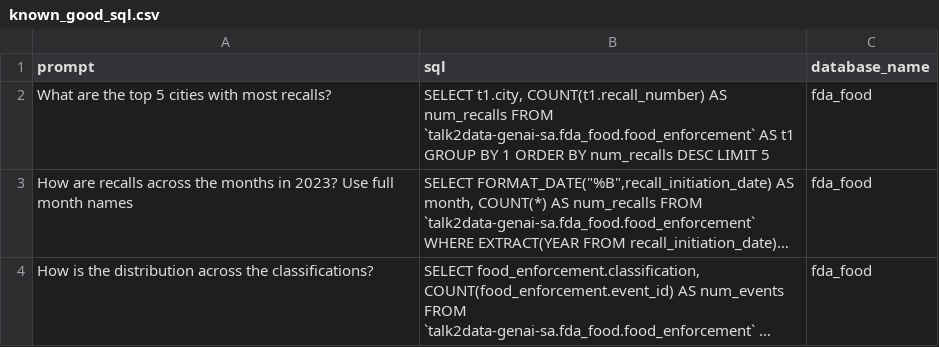
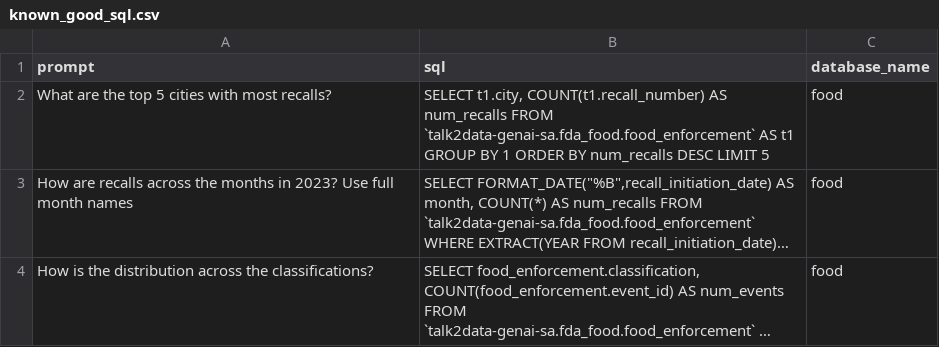
Before and after one commit to GoogleCloudPlatform/applied-ai-engineering-samples, a CSV file: scripts/known_good_sql.csv, drawn as a sheet; long unchanged cells end in …; the diff names each change by its address in the sheet, - before the commit and + after, or states it on an @@ line.

```diff
--- a/scripts/known_good_sql.csv
+++ b/scripts/known_good_sql.csv
-C2:C4 (database_name): fda_food
+C2:C4 (database_name): food
```
Also changed, not shown: 12 other files.
